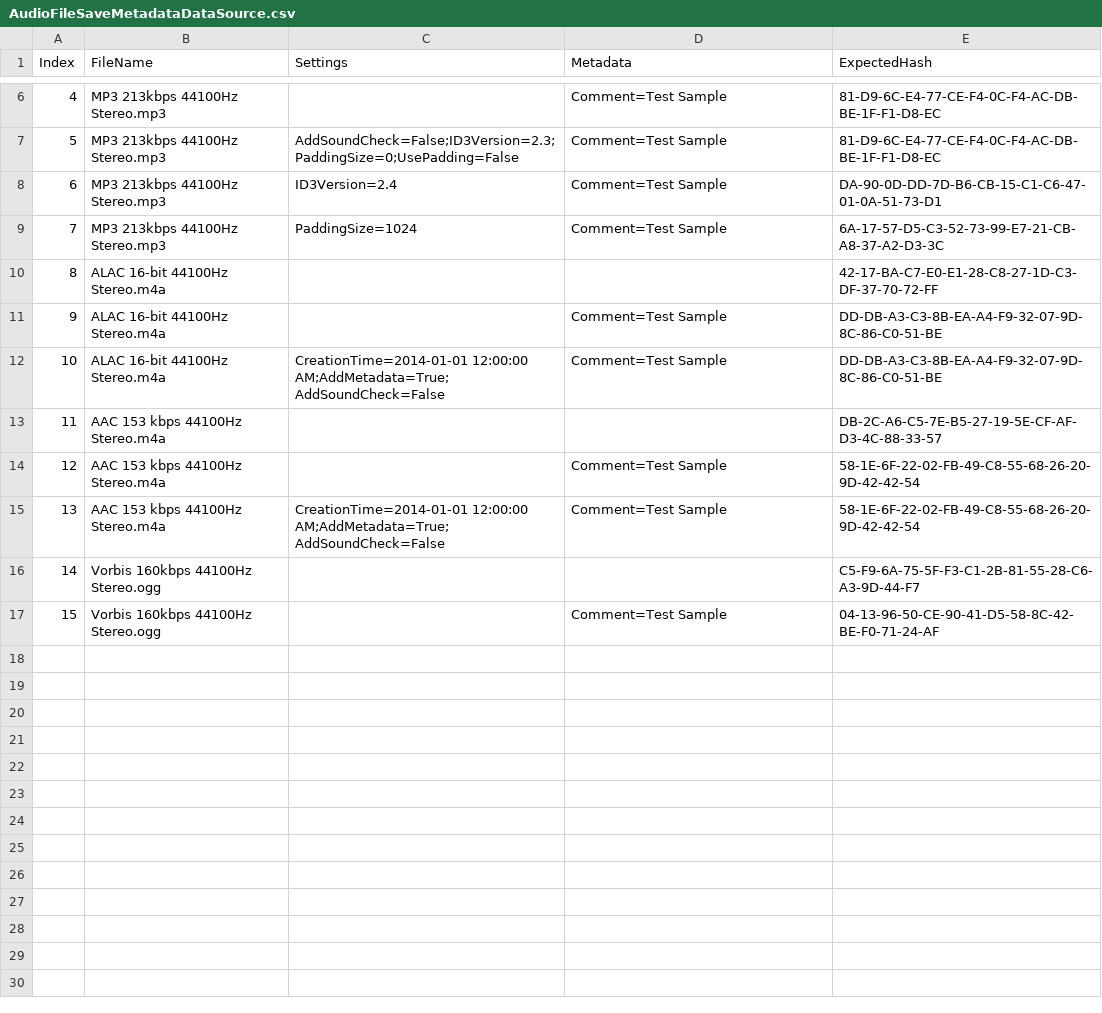
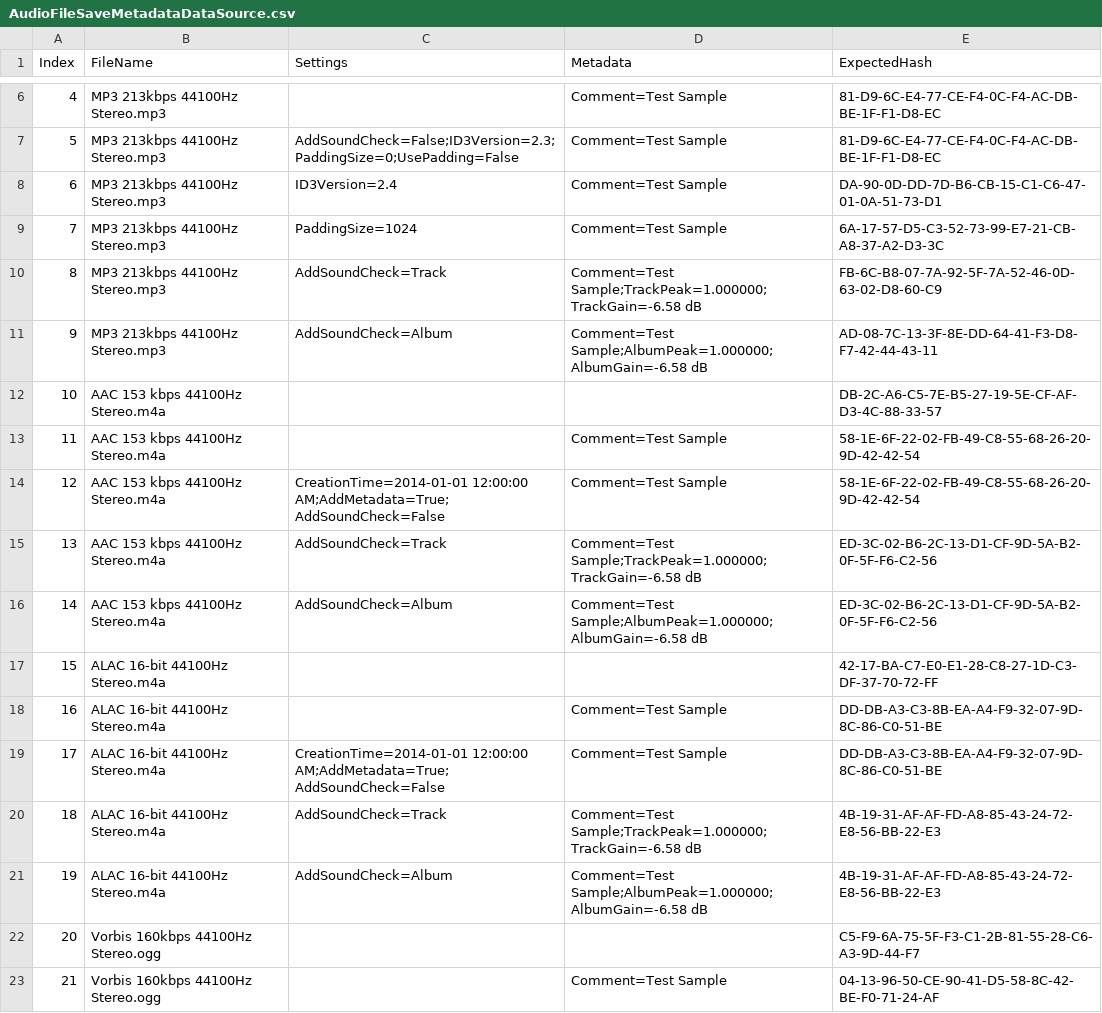
Before and after one commit to jherby2k/PowerShellAudio, a CSV file: PowerShellAudio.UnitTests/AudioFileSaveMetadataDataSource.csv, drawn as a sheet; only a part is shown, gaps mark what is left out; addresses are those after the commit; the diff names each change by its address in the sheet, - before the commit and + after, or states it on an @@ line.

```diff
--- a/PowerShellAudio.UnitTests/AudioFileSaveMetadataDataSource.csv
+++ b/PowerShellAudio.UnitTests/AudioFileSaveMetadataDataSource.csv
+row 10: 8 | MP3 213kbps 44100Hz Stereo.mp3 | AddSoundCheck=Track | Comment=Test Sample;TrackPeak=1.000000;TrackGain=-6.58 dB | FB-6C-B8-07-7A-92-5F-7A-52-46-0D-63-02-D8-60-C9
+row 11: 9 | MP3 213kbps 44100Hz Stereo.mp3 | AddSoundCheck=Album | Comment=Test Sample;AlbumPeak=1.000000;AlbumGain=-6.58 dB | AD-08-7C-13-3F-8E-DD-64-41-F3-D8-F7-42-44-43-11
@@ row 13 moved to row 12: 10 @@
@@ row 14 moved to row 13: 11 @@
@@ row 15 moved to row 14: 12 @@
+row 15: 13 | AAC 153 kbps 44100Hz Stereo.m4a | AddSoundCheck=Track | Comment=Test Sample;TrackPeak=1.000000;TrackGain=-6.58 dB | ED-3C-02-B6-2C-13-D1-CF-9D-5A-B2-0F-5F-F6-C2-56
+row 16: 14 | AAC 153 kbps 44100Hz Stereo.m4a | AddSoundCheck=Album | Comment=Test Sample;AlbumPeak=1.000000;AlbumGain=-6.58 dB | ED-3C-02-B6-2C-13-D1-CF-9D-5A-B2-0F-5F-F6-C2-56
@@ column A (Index) renumbered from row 17 down @@
+row 20: 18 | ALAC 16-bit 44100Hz Stereo.m4a | AddSoundCheck=Track | Comment=Test Sample;TrackPeak=1.000000;TrackGain=-6.58 dB | 4B-19-31-AF-AF-FD-A8-85-43-24-72-E8-56-BB-22-E3
+row 21: 19 | ALAC 16-bit 44100Hz Stereo.m4a | AddSoundCheck=Album | Comment=Test Sample;AlbumPeak=1.000000;AlbumGain=-6.58 dB | 4B-19-31-AF-AF-FD-A8-85-43-24-72-E8-56-BB-22-E3
```
Also changed, not shown: PowerShellAudio.UnitTests/AudioFileExportDataSource.csv, 4 other files.
